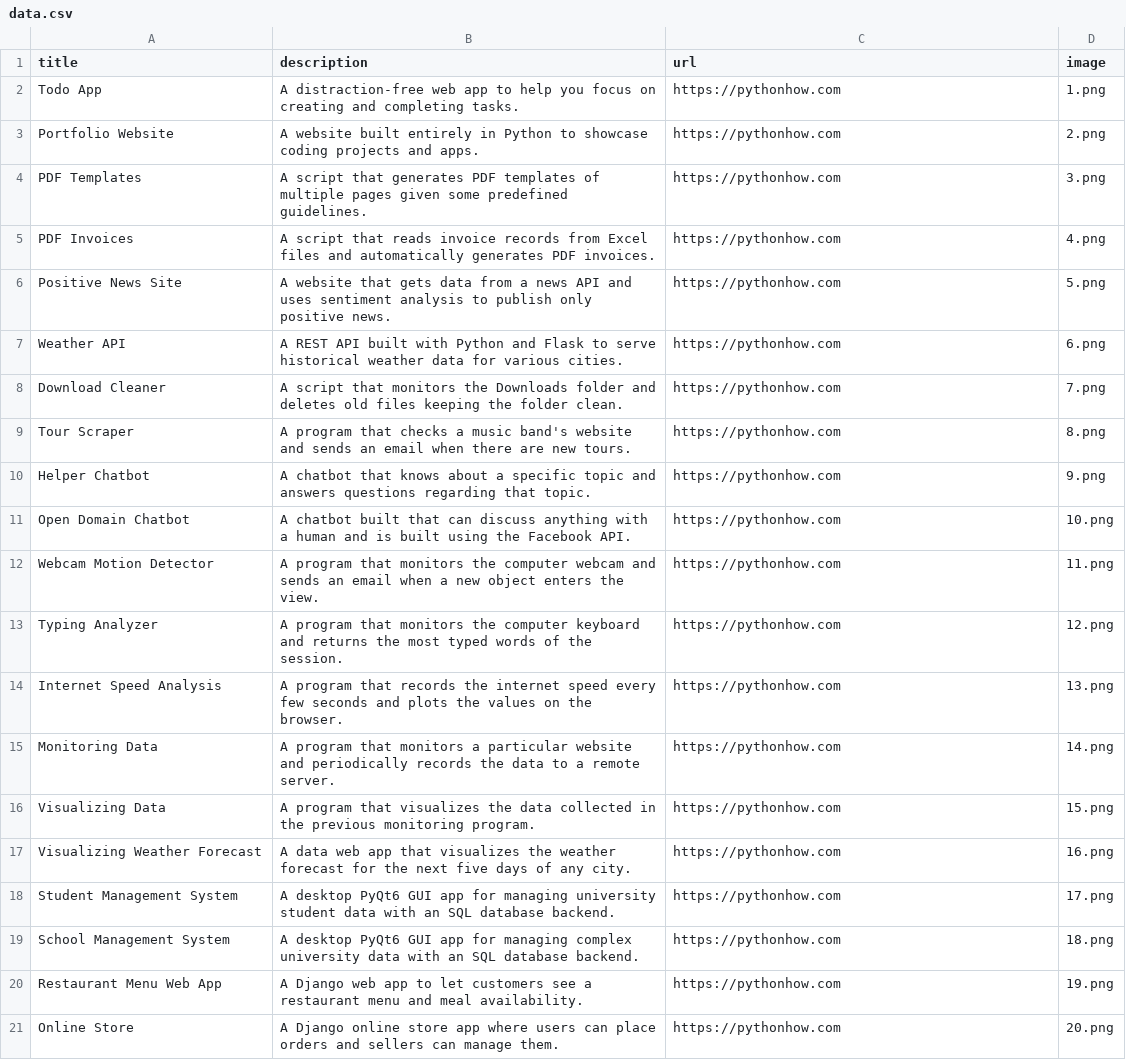
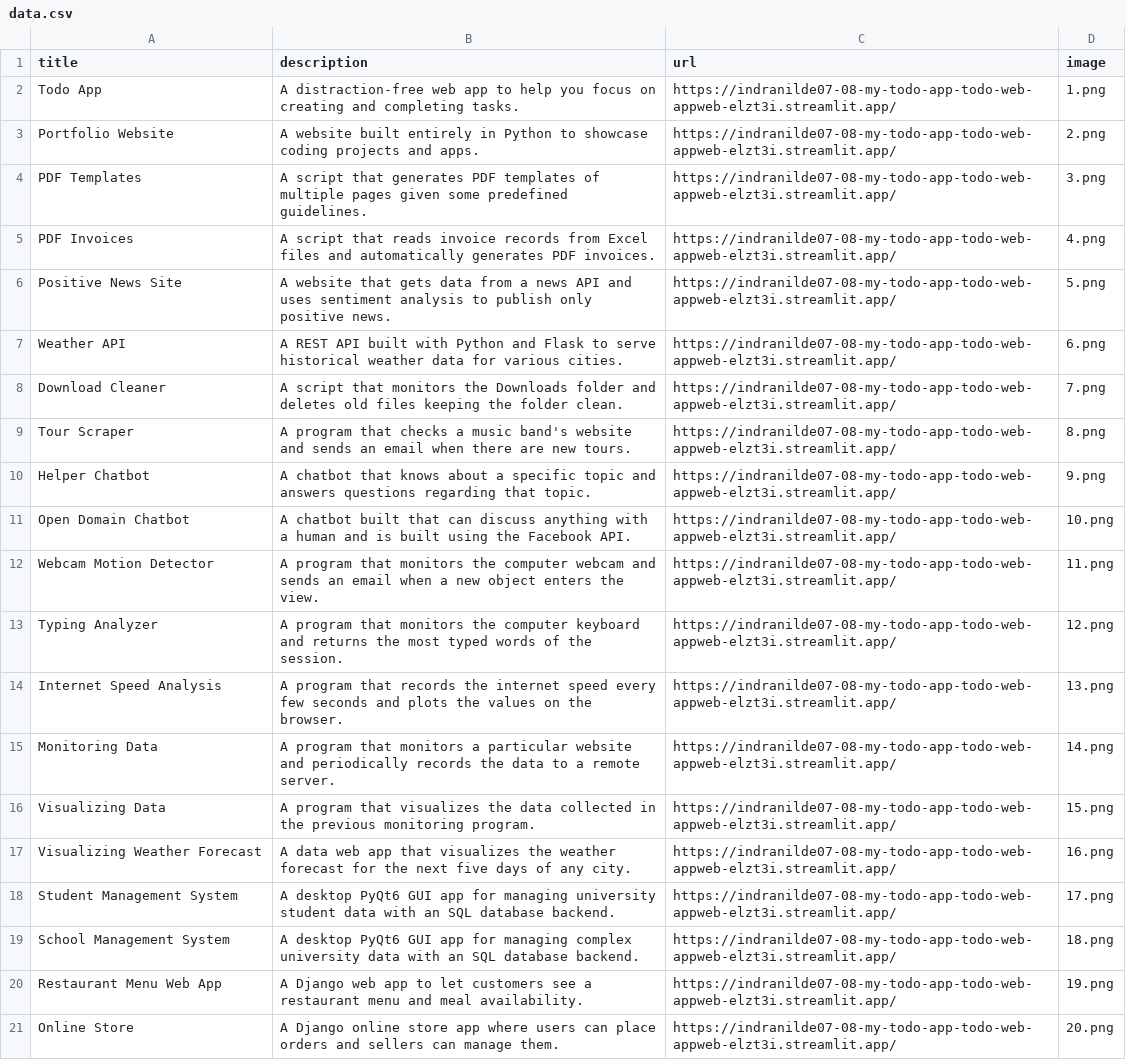
Before and after one commit to indranilde07-08/python-Invoices, a CSV file: My portfolio/data.csv, drawn as a sheet; the diff names each change by its address in the sheet, - before the commit and + after, or states it on an @@ line.

Commit message:
Add app description,update new url in data_set,add app  image and links

```diff
--- a/My portfolio/data.csv
+++ b/My portfolio/data.csv
-C2:C21 (url): https://pythonhow.com
+C2:C21 (url): https://indranilde07-08-my-todo-app-todo-web-appweb-elzt3i.streamlit.app/
```
Also changed, not shown: 1 other file.
